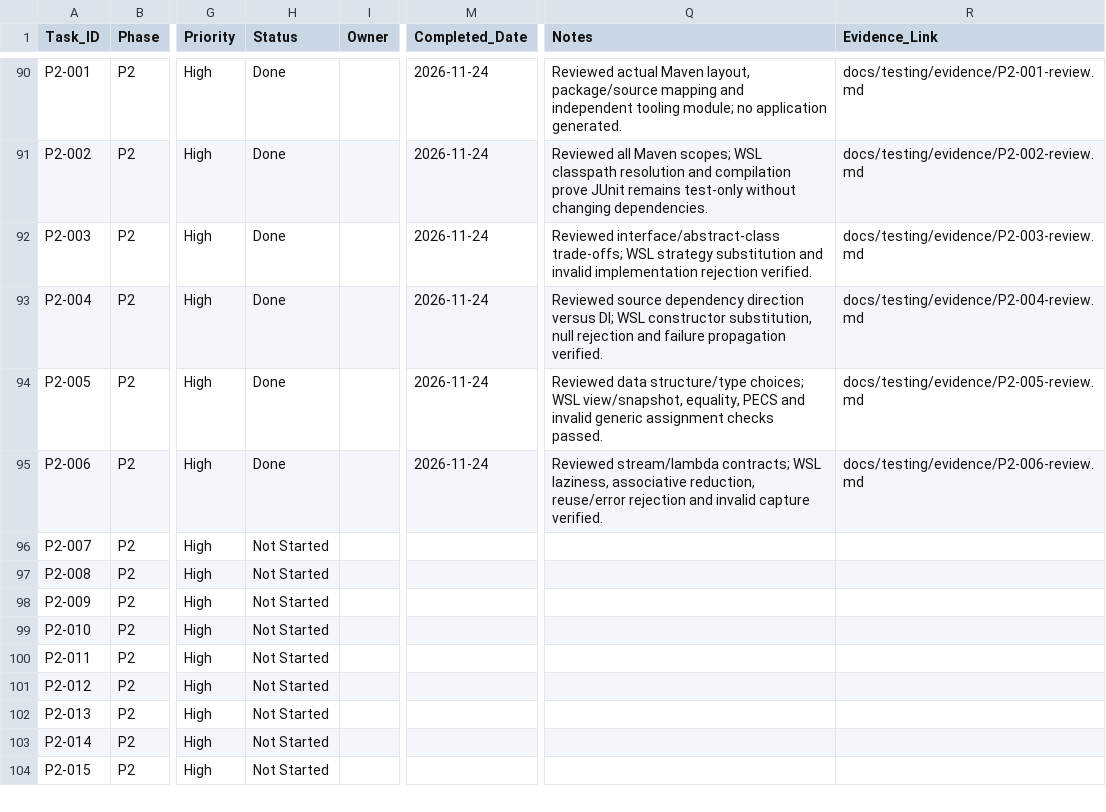
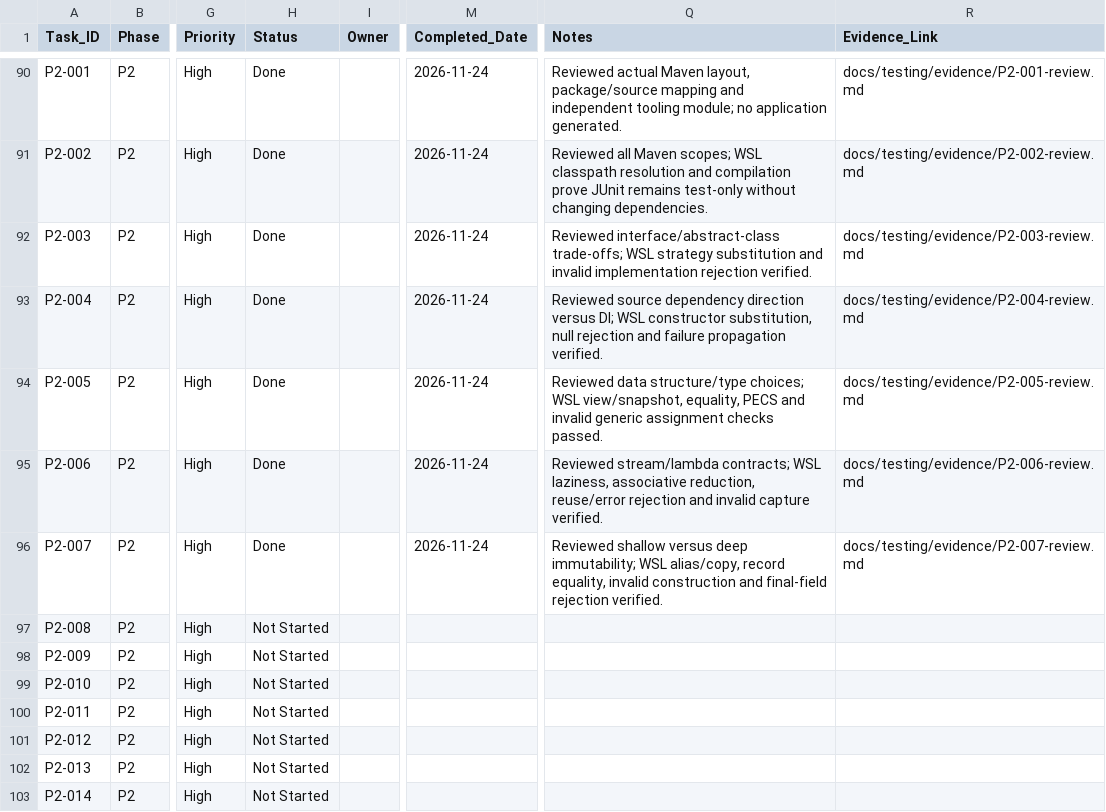
Before and after one commit to ru5iru/enterprise-kafka-learning-lab, a CSV file: docs/roadmap/Kafka_Learning_Lab_Task_Checklist.csv, drawn as a sheet; only a part is shown, gaps mark what is left out; the shorter side is filled out with more unchanged rows; the diff names each change by its address in the sheet, - before the commit and + after, or states it on an @@ line.

Commit message:
docs(java): review record invariants and defensive copying
Refs: P2-007

```diff
--- a/docs/roadmap/Kafka_Learning_Lab_Task_Checklist.csv
+++ b/docs/roadmap/Kafka_Learning_Lab_Task_Checklist.csv
-H96 (Status): Not Started
+H96 (Status): Done
-M96 (Completed_Date): (empty)
+M96 (Completed_Date): 2026-11-24
-Q96 (Notes): (empty)
+Q96 (Notes): Reviewed shallow versus deep immutability; WSL alias/copy, record equality, invalid construction and final-field rejection verified.
-R96 (Evidence_Link): (empty)
+R96 (Evidence_Link): docs/testing/evidence/P2-007-review.md
```
Also changed, not shown: 3 other files.
